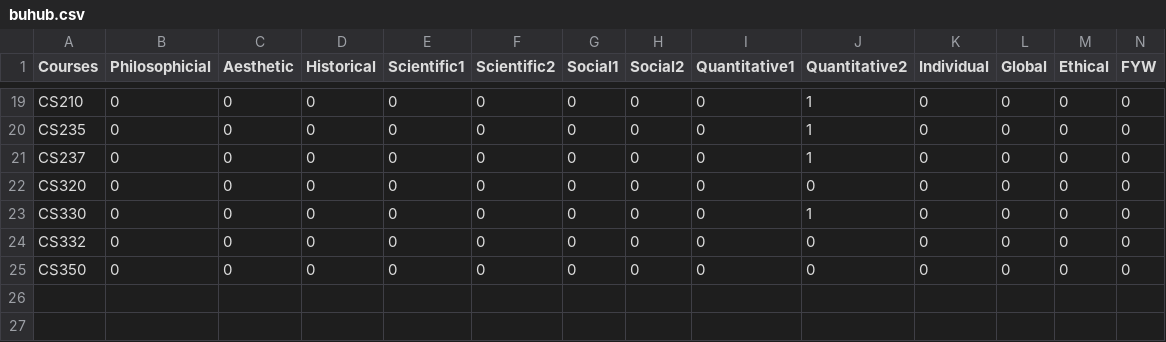
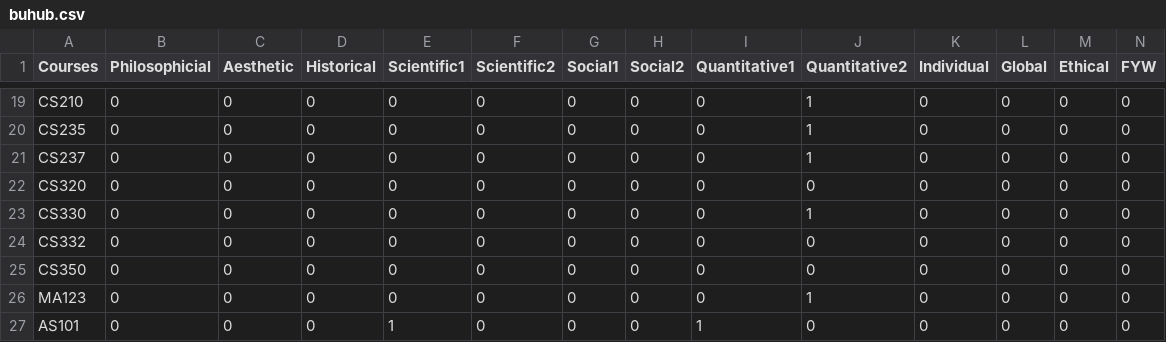
Before and after one commit to du00d/EasySchedule, a CSV file: buhub.csv, drawn as a sheet; only a part is shown, gaps mark what is left out; rows hold the shown columns only; the diff names each change by its address in the sheet, - before the commit and + after, or states it on an @@ line.

```diff
--- a/buhub.csv
+++ b/buhub.csv
+row 26: MA123 | 0 | 0 | 0 | 0 | 0 | 0 | 0 | 0 | 1 | 0 | 0 | 0 | 0
+row 27: AS101 | 0 | 0 | 0 | 1 | 0 | 0 | 0 | 1 | 0 | 0 | 0 | 0 | 0
```
Also changed, not shown: 17 other files.
